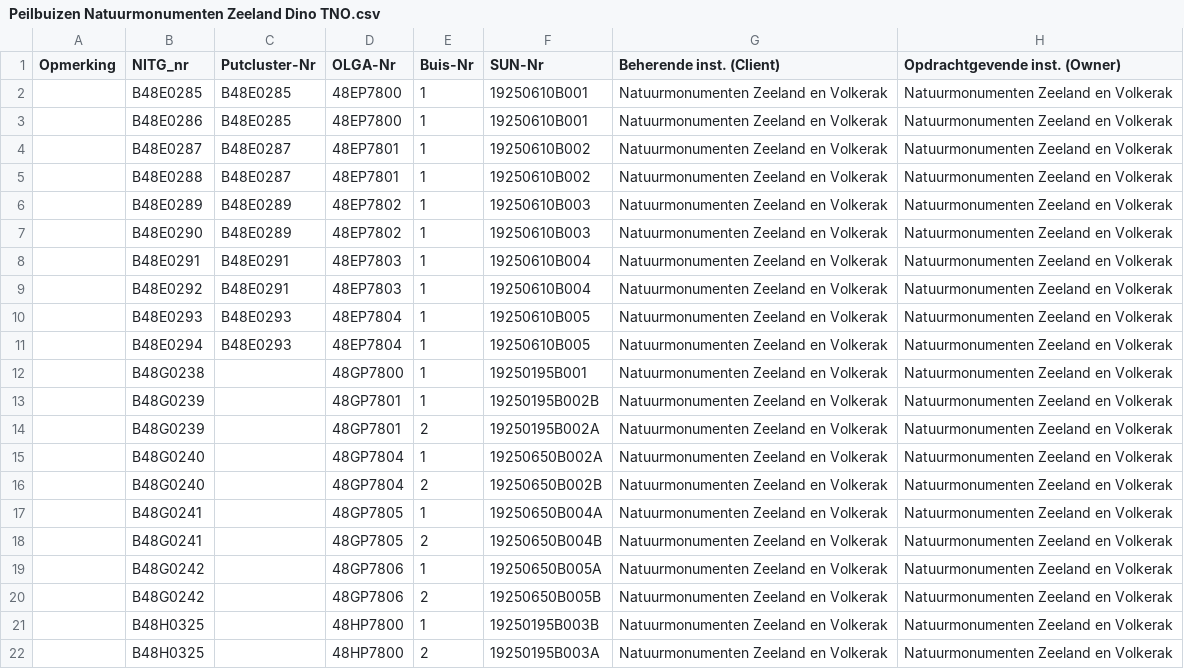
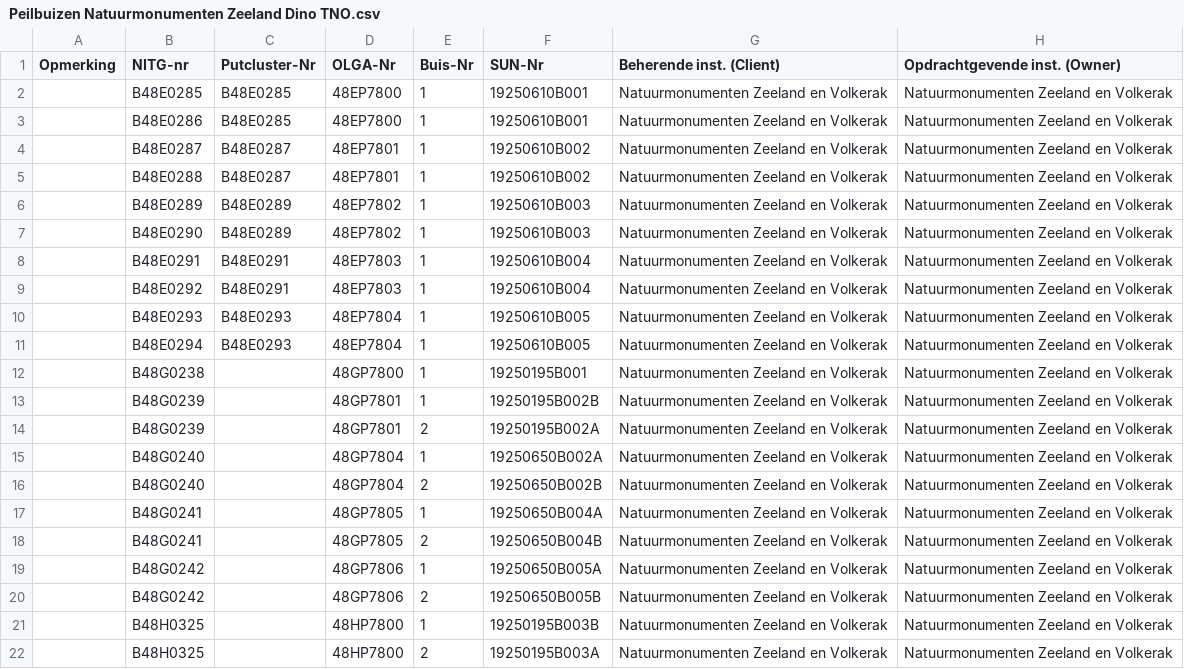
Before and after one commit to nens/bro-connector, a CSV file: data/Peilbuizen Natuurmonumenten Zeeland Dino TNO.csv, drawn as a sheet; only a part is shown; the diff names each change by its address in the sheet, - before the commit and + after, or states it on an @@ line.

Commit message:
Update Peilbuizen Natuurmonumenten Zeeland Dino TNO.csv

```diff
--- a/data/Peilbuizen Natuurmonumenten Zeeland Dino TNO.csv
+++ b/data/Peilbuizen Natuurmonumenten Zeeland Dino TNO.csv
-B1: NITG_nr
+B1: NITG-nr
```
